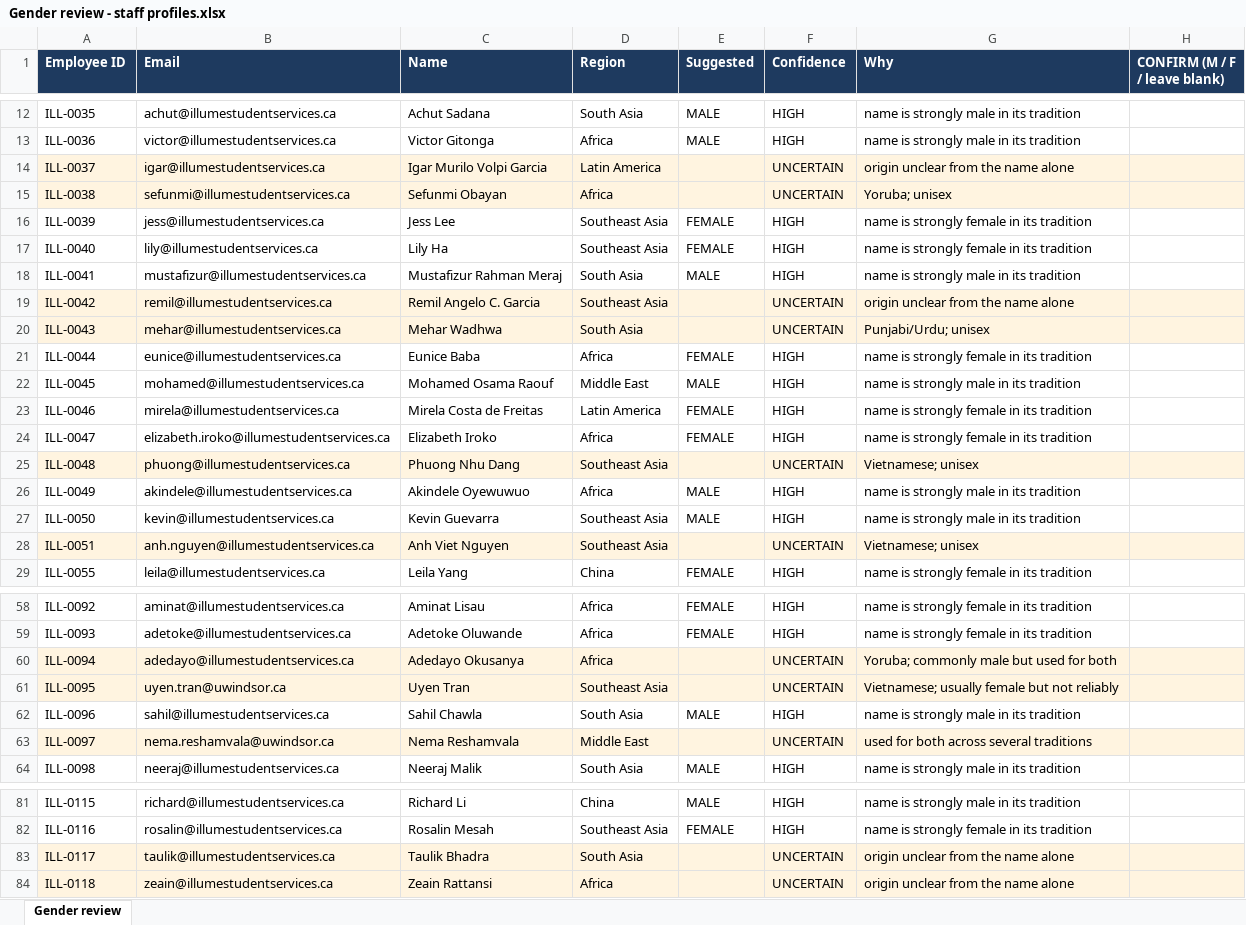
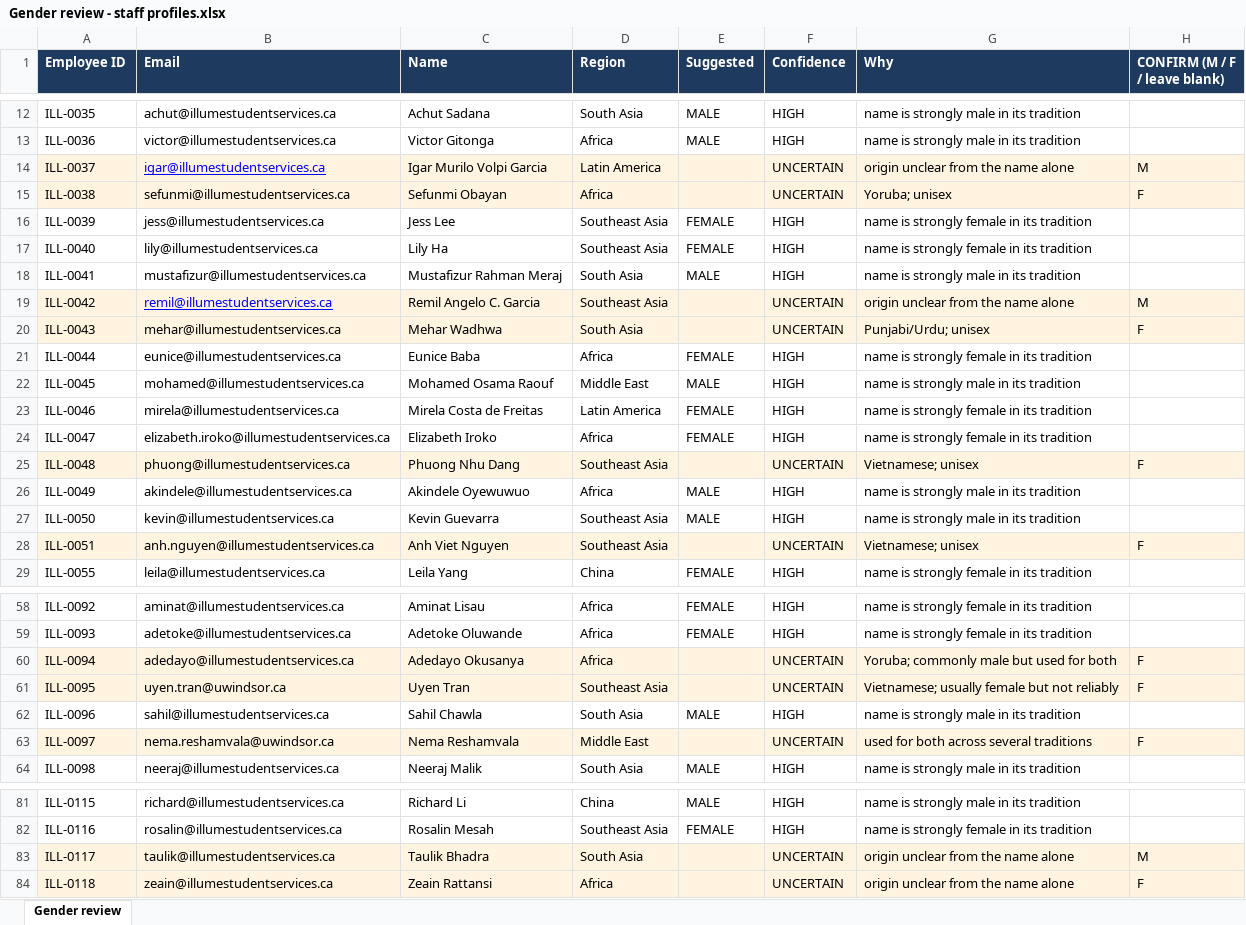
Before and after one commit to illumestudentservices/CRM-prod, an Excel workbook: docs/Gender review - staff profiles.xlsx, sheet Gender review, drawn as a sheet; only a part is shown, gaps mark what is left out; values as stored, in another font and other column widths than the file's, no borders; the diff covers the shown part only; the diff names each change by its address in the sheet, - before the commit and + after, or states it on an @@ line.

```diff
--- a/docs/Gender review - staff profiles.xlsx (sheet Gender review)
+++ b/docs/Gender review - staff profiles.xlsx (sheet Gender review)
@@ B14 underline: off → on, text colour: black → #0000FF @@
-H14 (CONFIRM (M / F / leave blank)): (empty)
+H14 (CONFIRM (M / F / leave blank)): M
-H15 (CONFIRM (M / F / leave blank)): (empty)
+H15 (CONFIRM (M / F / leave blank)): F
@@ B19 underline: off → on, text colour: black → #0000FF @@
-H19 (CONFIRM (M / F / leave blank)): (empty)
+H19 (CONFIRM (M / F / leave blank)): M
-H20 (CONFIRM (M / F / leave blank)): (empty)
+H20 (CONFIRM (M / F / leave blank)): F
-H25 (CONFIRM (M / F / leave blank)): (empty)
+H25 (CONFIRM (M / F / leave blank)): F
-H28 (CONFIRM (M / F / leave blank)): (empty)
+H28 (CONFIRM (M / F / leave blank)): F
-H60:H61 (CONFIRM (M / F / leave blank)): (empty)
+H60:H61 (CONFIRM (M / F / leave blank)): F
-H63 (CONFIRM (M / F / leave blank)): (empty)
+H63 (CONFIRM (M / F / leave blank)): F
-H83 (CONFIRM (M / F / leave blank)): (empty)
+H83 (CONFIRM (M / F / leave blank)): M
-H84 (CONFIRM (M / F / leave blank)): (empty)
+H84 (CONFIRM (M / F / leave blank)): F
```
Also changed, not shown: 8 edited cells elsewhere in this sheet.
